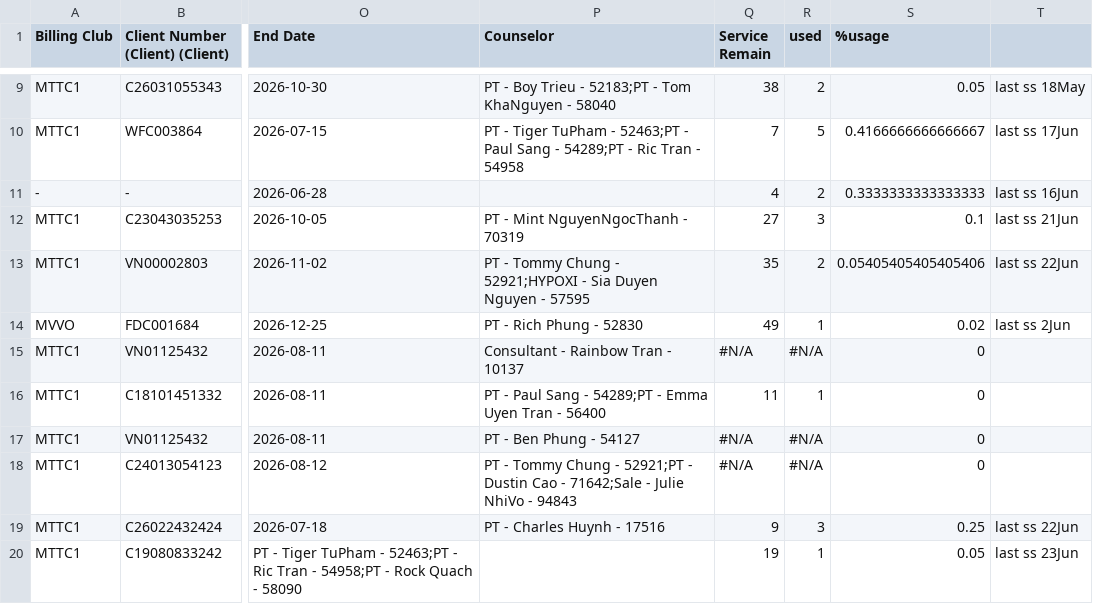
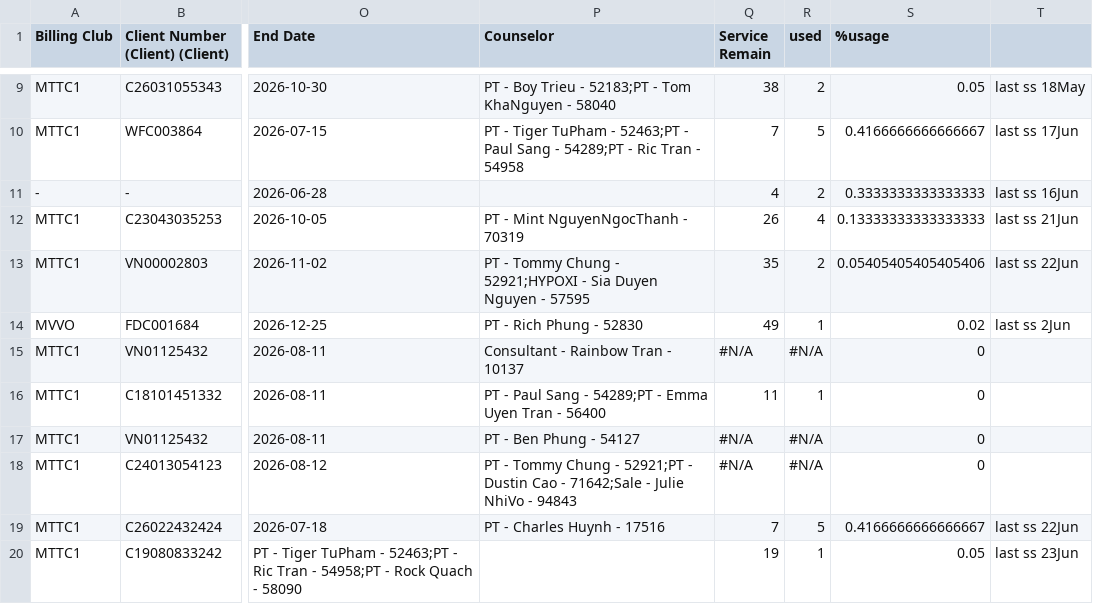
Before and after one commit to dtchien401/physio-booking-schedule, a CSV file: contract.csv, drawn as a sheet; only a part is shown, gaps mark what is left out; the diff names each change by its address in the sheet, - before the commit and + after, or states it on an @@ line.

Commit message:
Auto upload contract.csv from Google Sheets

```diff
--- a/contract.csv
+++ b/contract.csv
-Q12 (Service Remain): 27
+Q12 (Service Remain): 26
-R12 (used): 3
+R12 (used): 4
-S12 (%usage): 0.1
+S12 (%usage): 0.13333333333333333
-Q19 (Service Remain): 9
+Q19 (Service Remain): 7
-R19 (used): 3
+R19 (used): 5
-S19 (%usage): 0.25
+S19 (%usage): 0.4166666666666667
```
